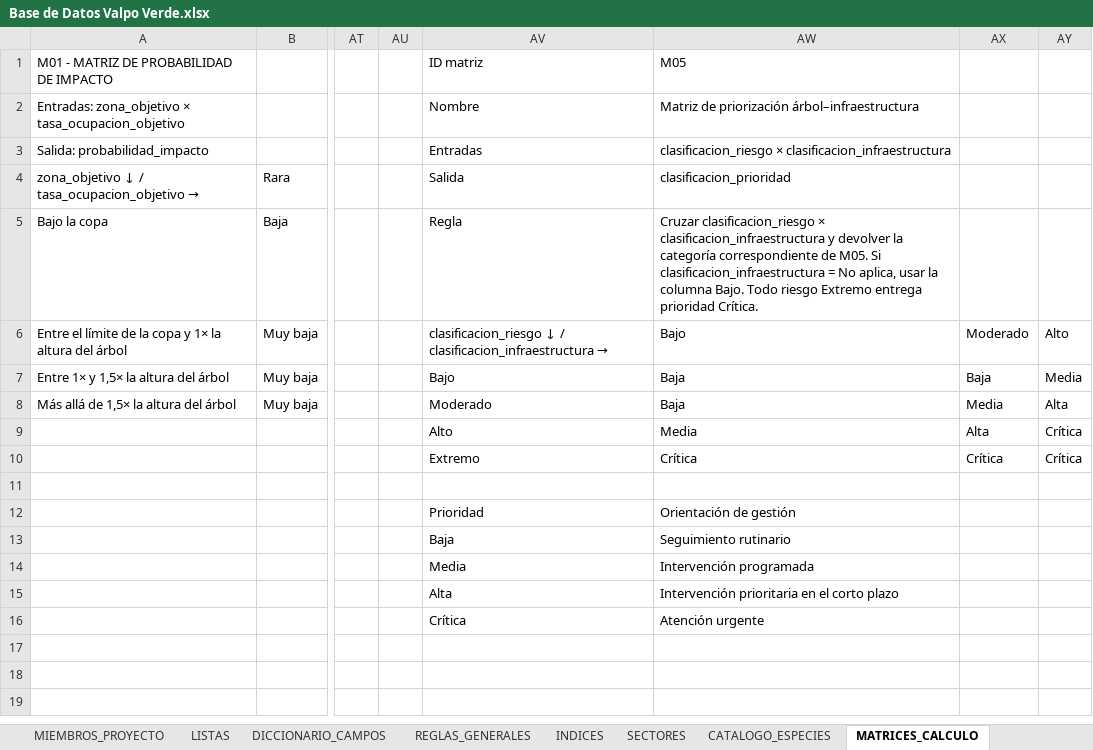
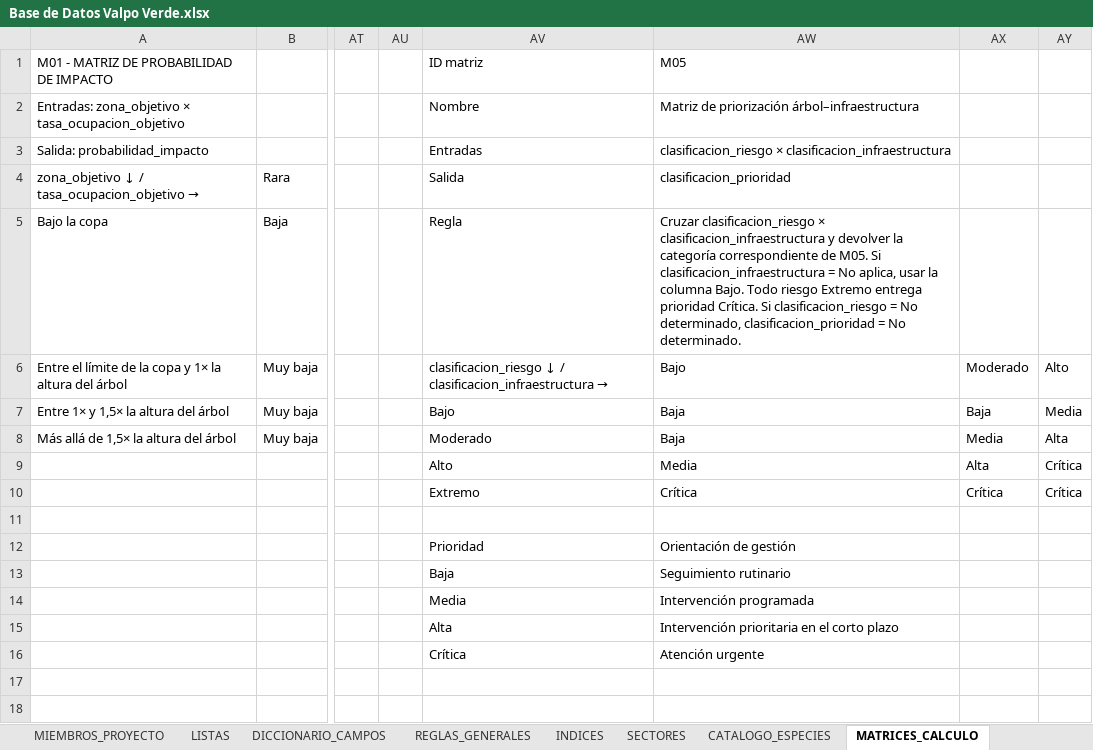
Before and after one commit to marybaxmann/valpo-verde-backend, an Excel workbook: docs/excel/Base de Datos Valpo Verde.xlsx, sheet MATRICES_CALCULO, drawn as a sheet; only a part is shown, gaps mark what is left out; values as stored, in another font and other column widths than the file's, no borders; the diff names each change by its address in the sheet, - before the commit and + after, or states it on an @@ line.

```diff
--- a/docs/excel/Base de Datos Valpo Verde.xlsx (sheet MATRICES_CALCULO)
+++ b/docs/excel/Base de Datos Valpo Verde.xlsx (sheet MATRICES_CALCULO)
-AW5: …prioridad Crítica.
+AW5: …prioridad Crítica. Si clasificacion_riesgo = No determinado, clasificacion_prioridad = No determinado.
```
Also changed, not shown: sheet DICCIONARIO_CAMPOS, sheet VERSION, 2 other files.
